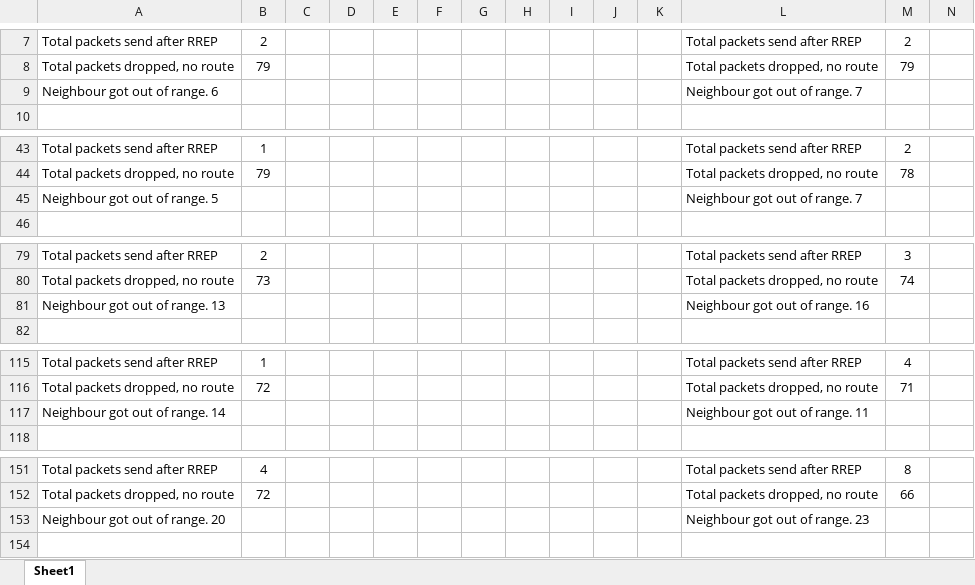
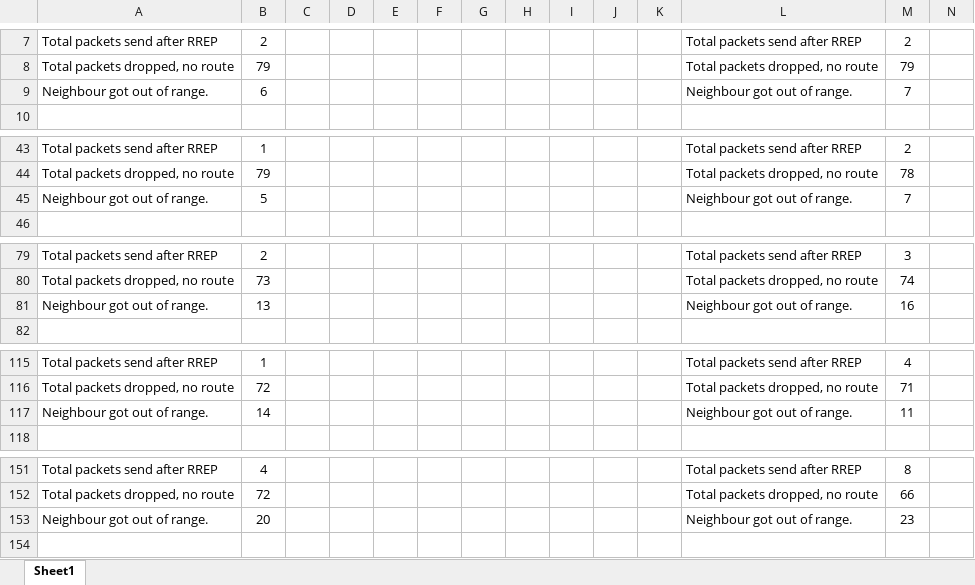
Before and after one commit to JeffTheStig/ahsn_groupjj, an Excel workbook: routing_project2/Simulations.xlsx, sheet Sheet1, drawn as a sheet; only a part is shown, gaps mark what is left out; values as stored, in another font and other column widths than the file's, no borders; removed rows and columns are numbered as before the commit, all else as after; rows hold the shown columns only; the diff covers the shown part only; the diff names each change by its address in the sheet, - before the commit and + after, or states it on an @@ line.

Commit message:
take out of range metric out of title in excel sheet

```diff
--- a/routing_project2/Simulations.xlsx (sheet Sheet1)
+++ b/routing_project2/Simulations.xlsx (sheet Sheet1)
-row 9: Neighbour got out of range. 6 |  |  |  |  |  |  |  |  |  |  | Neighbour got out of range. 7
+row 9: Neighbour got out of range. | 6 |  |  |  |  |  |  |  |  |  | Neighbour got out of range. | 7
-row 45: Neighbour got out of range. 5 |  |  |  |  |  |  |  |  |  |  | Neighbour got out of range. 7
+row 45: Neighbour got out of range. | 5 |  |  |  |  |  |  |  |  |  | Neighbour got out of range. | 7
-row 81: Neighbour got out of range. 13 |  |  |  |  |  |  |  |  |  |  | Neighbour got out of range. 16
+row 81: Neighbour got out of range. | 13 |  |  |  |  |  |  |  |  |  | Neighbour got out of range. | 16
-row 117: Neighbour got out of range. 14 |  |  |  |  |  |  |  |  |  |  | Neighbour got out of range. 11
+row 117: Neighbour got out of range. | 14 |  |  |  |  |  |  |  |  |  | Neighbour got out of range. | 11
-row 153: Neighbour got out of range. 20 |  |  |  |  |  |  |  |  |  |  | Neighbour got out of range. 23
+row 153: Neighbour got out of range. | 20 |  |  |  |  |  |  |  |  |  | Neighbour got out of range. | 23
```
Also changed, not shown: 12 added rows and 12 removed rows elsewhere in this sheet.
